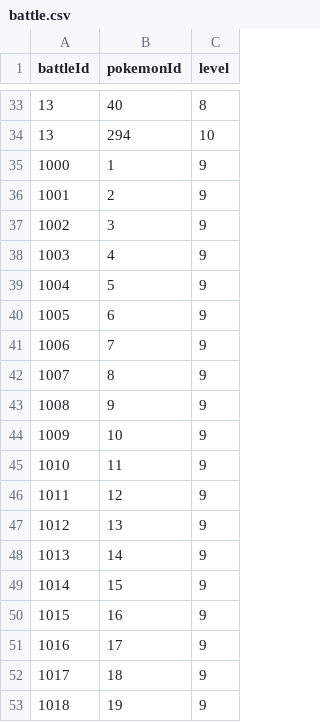
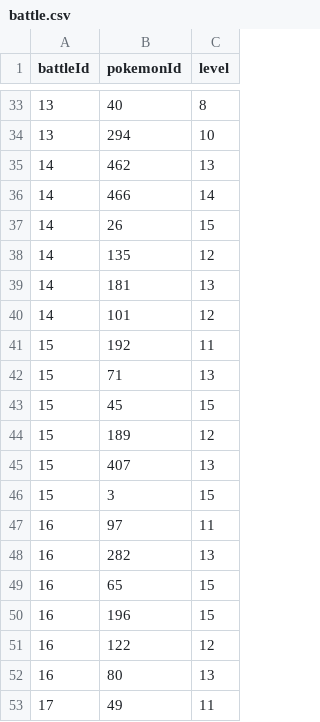
Before and after one commit to Jake-L/PokemonOceanBlue, a CSV file: src/rawdata/battle.csv, drawn as a sheet; only a part is shown, gaps mark what is left out; the shorter side is filled out with more unchanged rows; the diff covers the shown part only.

Commit message:
add remaining gym leader battle data

```diff
--- a/src/rawdata/battle.csv
+++ b/src/rawdata/battle.csv
@@ -34 +34,20 @@ battleId,pokemonId,level
 13,294,10
+14,462,13
+14,466,14
+14,26,15
+14,135,12
+14,181,13
+14,101,12
+15,192,11
+15,71,13
+15,45,15
+15,189,12
+15,407,13
+15,3,15
+16,97,11
+16,282,13
+16,65,15
+16,196,15
+16,122,12
+16,80,13
+17,49,11
```
Also changed, not shown: 17 added rows elsewhere in this file, 2 other files.
